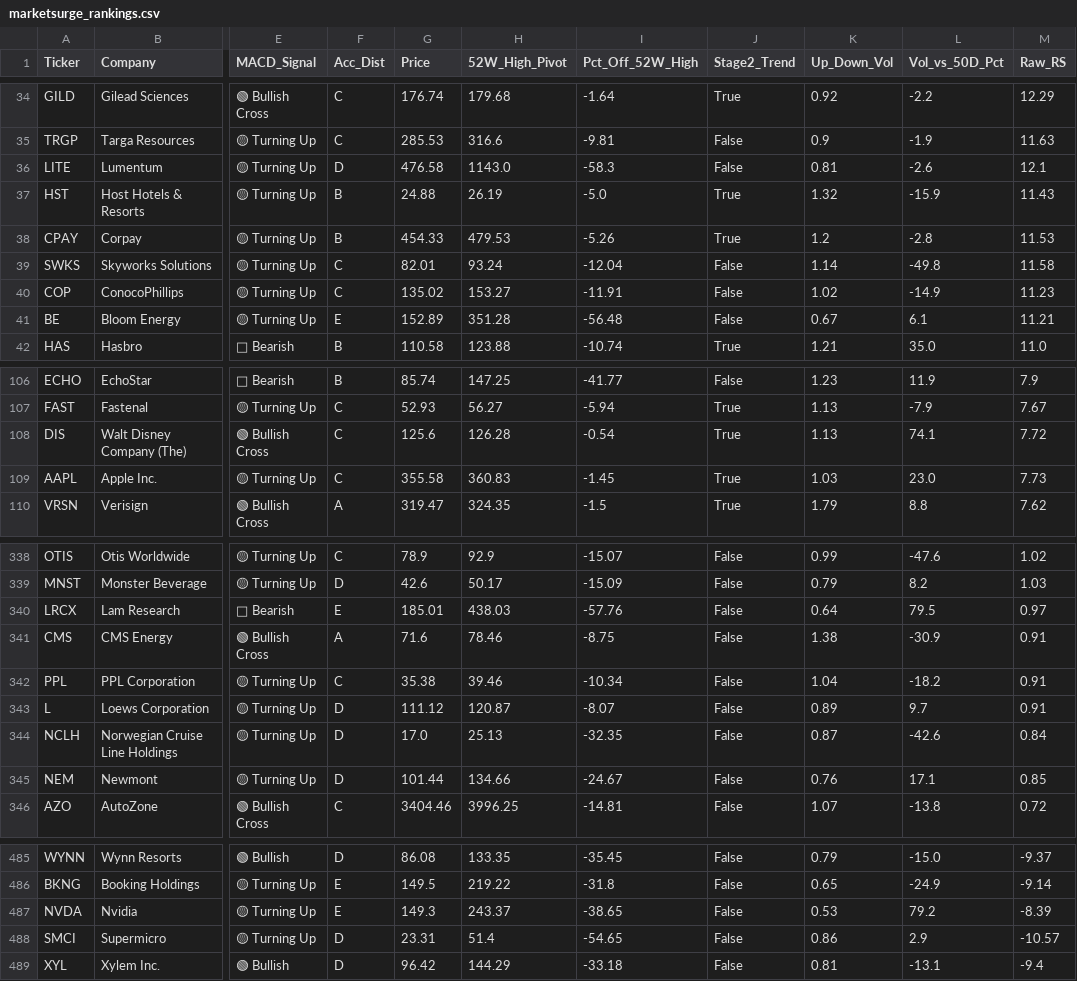
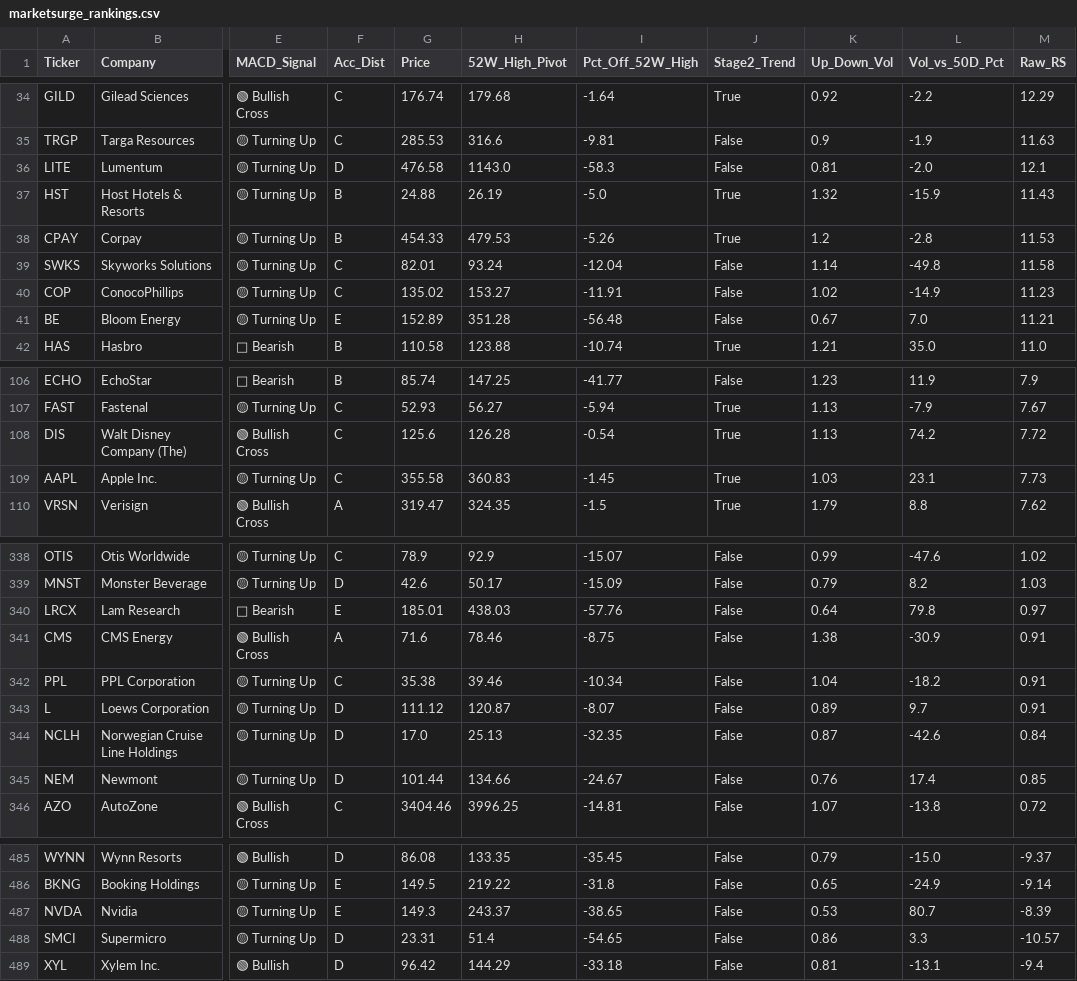
Before and after one commit to bandblue/marketsurge-alerts, a CSV file: marketsurge_rankings.csv, drawn as a sheet; only a part is shown, gaps mark what is left out; the diff covers the shown part only; the diff names each change by its address in the sheet, - before the commit and + after, or states it on an @@ line.

```diff
--- a/marketsurge_rankings.csv
+++ b/marketsurge_rankings.csv
-L36 (Vol_vs_50D_Pct): -2.6
+L36 (Vol_vs_50D_Pct): -2.0
-L41 (Vol_vs_50D_Pct): 6.1
+L41 (Vol_vs_50D_Pct): 7.0
-L108 (Vol_vs_50D_Pct): 74.1
+L108 (Vol_vs_50D_Pct): 74.2
-L109 (Vol_vs_50D_Pct): 23.0
+L109 (Vol_vs_50D_Pct): 23.1
-L340 (Vol_vs_50D_Pct): 79.5
+L340 (Vol_vs_50D_Pct): 79.8
-L345 (Vol_vs_50D_Pct): 17.1
+L345 (Vol_vs_50D_Pct): 17.4
-L487 (Vol_vs_50D_Pct): 79.2
+L487 (Vol_vs_50D_Pct): 80.7
-L488 (Vol_vs_50D_Pct): 2.9
+L488 (Vol_vs_50D_Pct): 3.3
```
Also changed, not shown: 39 edited cells elsewhere in this file, josh_brown_best_stocks.csv, marketsurge_actionable_setups.csv.
